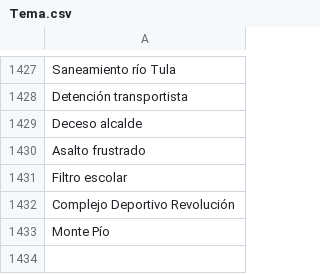
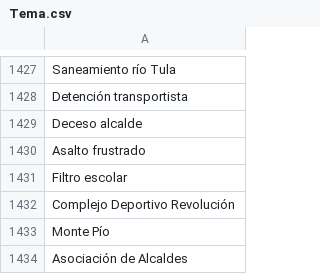
Before and after one commit to thelonious9/radio, a CSV file: Tema.csv, drawn as a sheet; only a part is shown, gaps mark what is left out; the diff names each change by its address in the sheet, - before the commit and + after, or states it on an @@ line.

Commit message:
Añado Asociación de Alcaldes

```diff
--- a/Tema.csv
+++ b/Tema.csv
+row 1434: Asociación de Alcaldes
```
